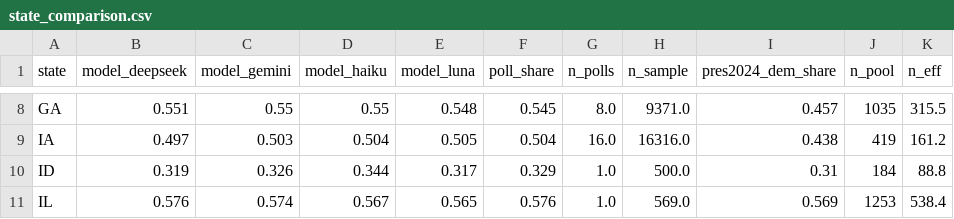
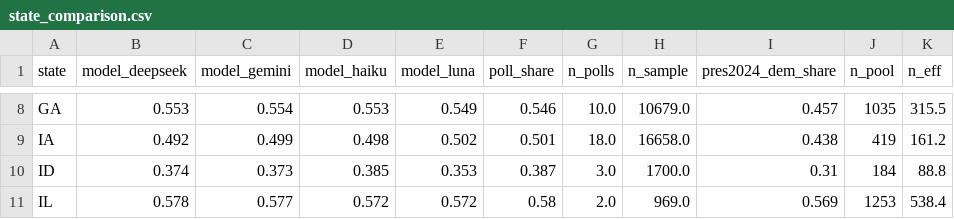
Before and after one commit to mh2244/US_Midterms_Synthetic_Voting, a CSV file: data/03-results/latest/state_comparison.csv, drawn as a sheet; only a part is shown, gaps mark what is left out; the diff covers the shown part only; the diff names each change by its address in the sheet, - before the commit and + after, or states it on an @@ line.

```diff
--- a/data/03-results/latest/state_comparison.csv
+++ b/data/03-results/latest/state_comparison.csv
-B8 (model_deepseek): 0.551
+B8 (model_deepseek): 0.553
-C8 (model_gemini): 0.55
+C8 (model_gemini): 0.554
-D8 (model_haiku): 0.55
+D8 (model_haiku): 0.553
-E8 (model_luna): 0.548
+E8 (model_luna): 0.549
-F8 (poll_share): 0.545
+F8 (poll_share): 0.546
-G8 (n_polls): 8.0
+G8 (n_polls): 10.0
-H8 (n_sample): 9371.0
+H8 (n_sample): 10679.0
-B9 (model_deepseek): 0.497
+B9 (model_deepseek): 0.492
-C9 (model_gemini): 0.503
+C9 (model_gemini): 0.499
-D9 (model_haiku): 0.504
+D9 (model_haiku): 0.498
-E9 (model_luna): 0.505
+E9 (model_luna): 0.502
-F9 (poll_share): 0.504
+F9 (poll_share): 0.501
-G9 (n_polls): 16.0
+G9 (n_polls): 18.0
-H9 (n_sample): 16316.0
+H9 (n_sample): 16658.0
-B10 (model_deepseek): 0.319
+B10 (model_deepseek): 0.374
-C10 (model_gemini): 0.326
+C10 (model_gemini): 0.373
-D10 (model_haiku): 0.344
+D10 (model_haiku): 0.385
-E10 (model_luna): 0.317
+E10 (model_luna): 0.353
-F10 (poll_share): 0.329
+F10 (poll_share): 0.387
-G10 (n_polls): 1.0
+G10 (n_polls): 3.0
-H10 (n_sample): 500.0
+H10 (n_sample): 1700.0
-B11 (model_deepseek): 0.576
+B11 (model_deepseek): 0.578
-C11 (model_gemini): 0.574
+C11 (model_gemini): 0.577
-D11 (model_haiku): 0.567
+D11 (model_haiku): 0.572
-E11 (model_luna): 0.565
+E11 (model_luna): 0.572
-F11 (poll_share): 0.576
+F11 (poll_share): 0.58
-G11 (n_polls): 1.0
+G11 (n_polls): 2.0
-H11 (n_sample): 569.0
+H11 (n_sample): 969.0
```
Also changed, not shown: 155 edited cells elsewhere in this file, data/03-results/latest/chamber_summary.csv, data/03-results/latest/ivw_weights.csv, 48 other files.
